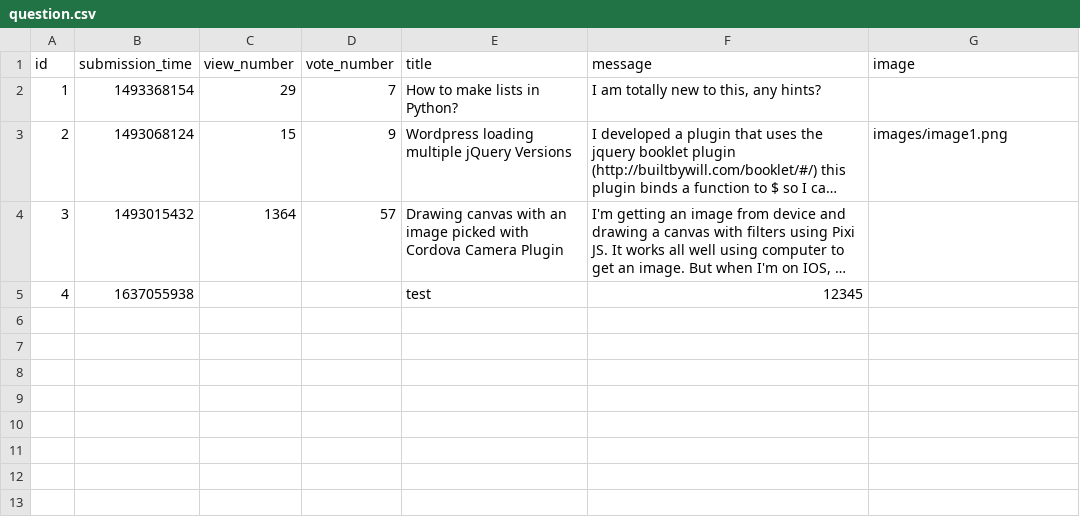
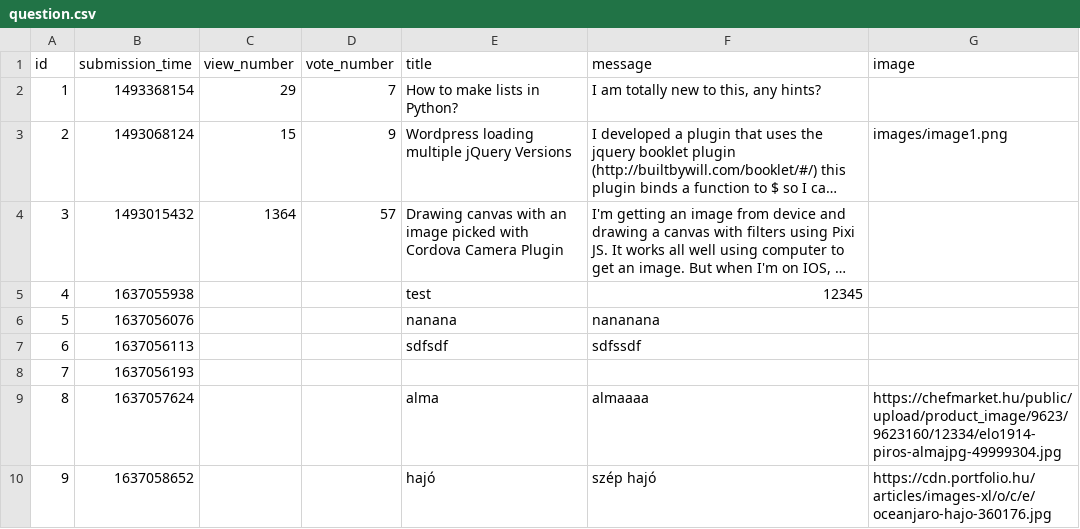
Before and after one commit to kovesdieszter/Ask-mate, a CSV file: sample_data/question.csv, drawn as a sheet; long unchanged cells end in …; the diff names each change by its address in the sheet, - before the commit and + after, or states it on an @@ line.

Commit message:
You can add image with a LINK and display image in display site.

```diff
--- a/sample_data/question.csv
+++ b/sample_data/question.csv
+row 6: 5 | 1637056076 |  |  | nanana | nananana
+row 7: 6 | 1637056113 |  |  | sdfsdf | sdfssdf
+row 8: 7 | 1637056193
+row 9: 8 | 1637057624 |  |  | alma | almaaaa | https://chefmarket.hu/public/upload/product_image/9623/9623160/12334/elo1914-piros-almajpg-49999304.jpg
+row 10: 9 | 1637058652 |  |  | hajó | szép hajó | https://cdn.portfolio.hu/articles/images-xl/o/c/e/oceanjaro-hajo-360176.jpg
```
Also changed, not shown: 3 other files.
